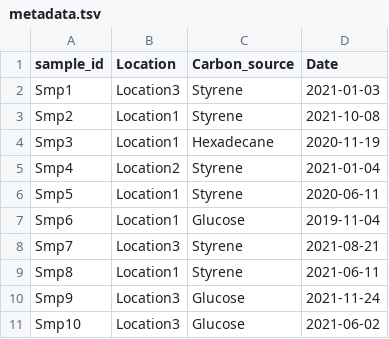
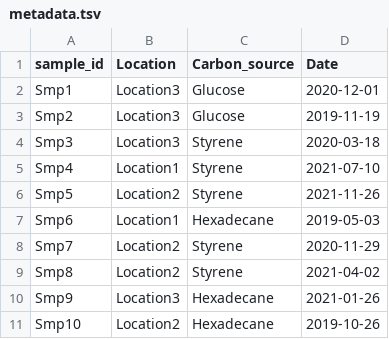
Before and after one commit to zjardyn/bubbler, a TSV file: inst/extdata/metadata.tsv, drawn as a sheet.

```diff
--- a/inst/extdata/metadata.tsv
+++ b/inst/extdata/metadata.tsv
@@ -1,11 +1,11 @@
 sample_id	Location	Carbon_source	Date
-Smp1	Location3	Styrene	2021-01-03
-Smp2	Location1	Styrene	2021-10-08
-Smp3	Location1	Hexadecane	2020-11-19
-Smp4	Location2	Styrene	2021-01-04
-Smp5	Location1	Styrene	2020-06-11
-Smp6	Location1	Glucose	2019-11-04
-Smp7	Location3	Styrene	2021-08-21
-Smp8	Location1	Styrene	2021-06-11
-Smp9	Location3	Glucose	2021-11-24
-Smp10	Location3	Glucose	2021-06-02
+Smp1	Location3	Glucose	2020-12-01
+Smp2	Location3	Glucose	2019-11-19
+Smp3	Location3	Styrene	2020-03-18
+Smp4	Location1	Styrene	2021-07-10
+Smp5	Location2	Styrene	2021-11-26
+Smp6	Location1	Hexadecane	2019-05-03
+Smp7	Location2	Styrene	2020-11-29
+Smp8	Location2	Styrene	2021-04-02
+Smp9	Location3	Hexadecane	2021-01-26
+Smp10	Location2	Hexadecane	2019-10-26
```
Also changed, not shown: inst/extdata/seqtab.tsv, inst/extdata/taxa.tsv, 5 other files.
